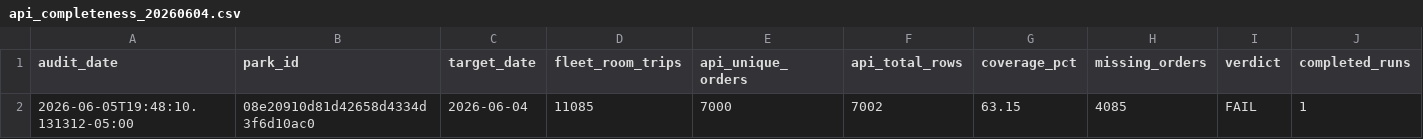
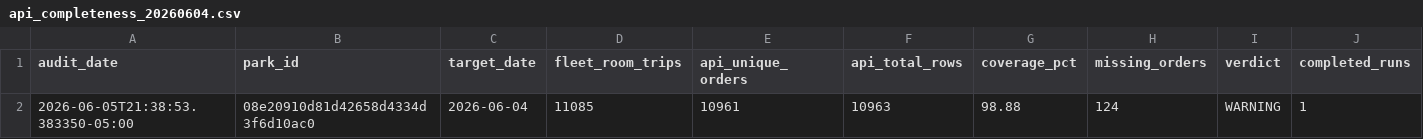
Before and after one commit to gfaxardo/controltower, a CSV file: backend/exports/audits/api_completeness/api_completeness_20260604.csv, drawn as a sheet; only a part is shown; removed rows and columns are numbered as before the commit, all else as after; rows hold the shown columns only; the diff names each change by its address in the sheet, - before the commit and + after, or states it on an @@ line.

```diff
--- a/backend/exports/audits/api_completeness/api_completeness_20260604.csv
+++ b/backend/exports/audits/api_completeness/api_completeness_20260604.csv
-row 2: 2026-06-05T19:48:10.131312-05:00 | 08e20910d81d42658d4334d3f6d10ac0 | 2026-06-04 | 11085 | 7000 | 7002 | 63.15 | 4085 | FAIL | 1
+row 2: 2026-06-05T21:38:53.383350-05:00 | 08e20910d81d42658d4334d3f6d10ac0 | 2026-06-04 | 11085 | 10961 | 10963 | 98.88 | 124 | WARNING | 1
```
Also changed, not shown: backend/exports/audits/yango_raw_landing/ingestion_latency.csv, 10 other files.
